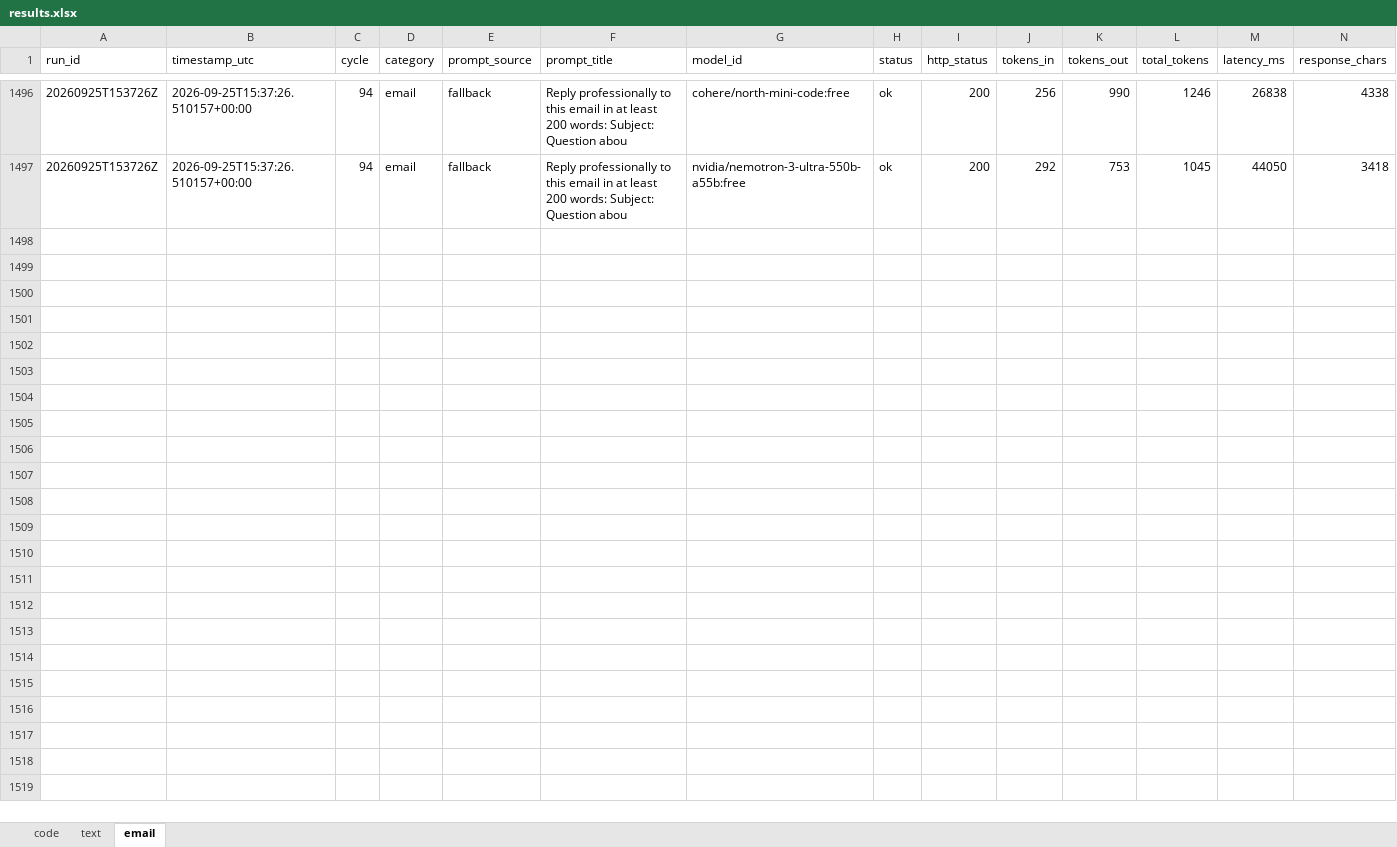
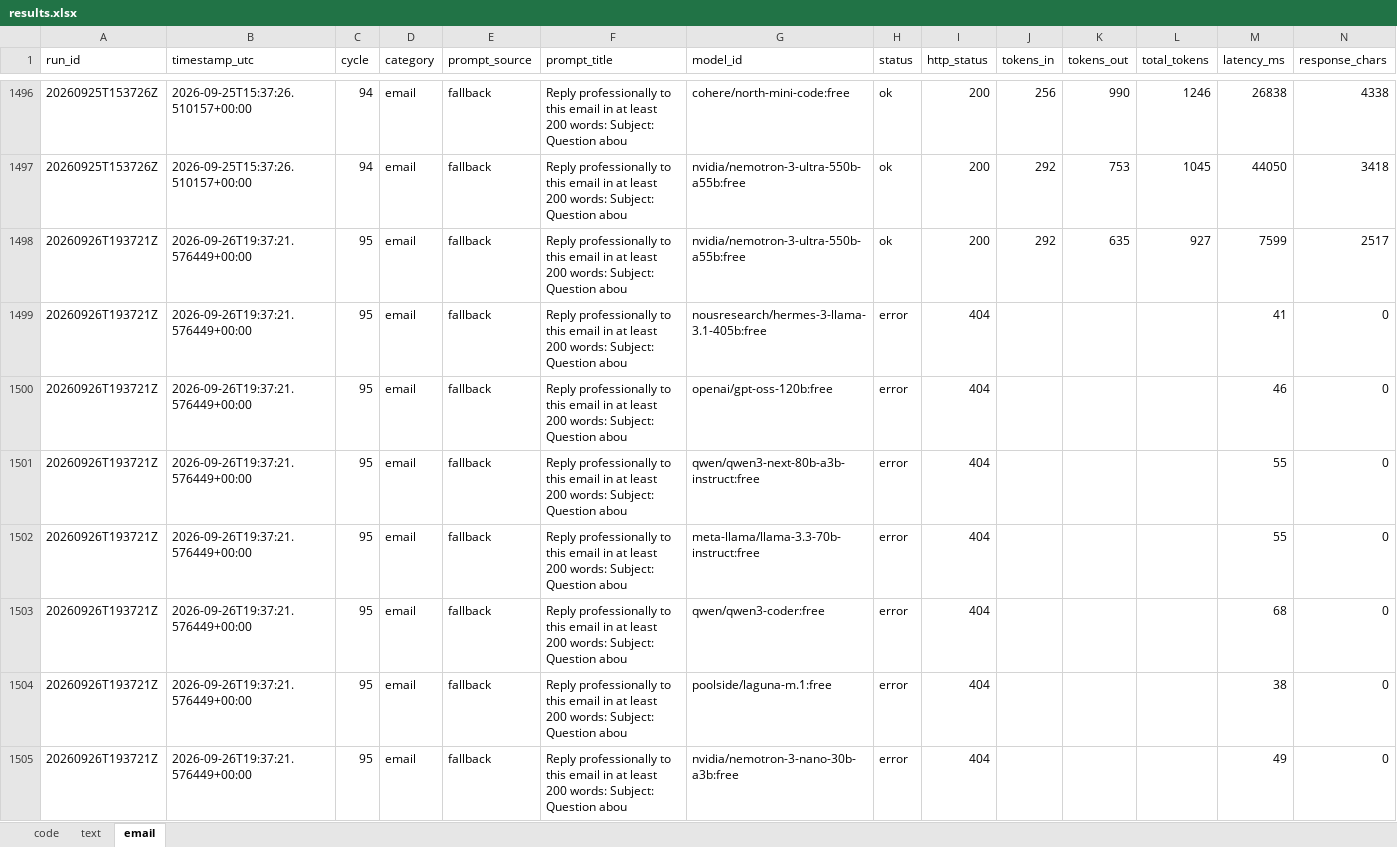
Before and after one commit to upendrasabnis/model-bench, an Excel workbook: results.xlsx, sheet email, drawn as a sheet; only a part is shown, gaps mark what is left out; values as stored, in another font and other column widths than the file's, no borders; rows hold the shown columns only; the diff covers the shown part only; the diff names each change by its address in the sheet, - before the commit and + after, or states it on an @@ line.

```diff
--- a/results.xlsx (sheet email)
+++ b/results.xlsx (sheet email)
+row 1498: 20260926T193721Z | 2026-09-26T19:37:21.576449+00:00 | 95 | email | fallback | Reply professionally to this email in at least 200 words: Subject: Question abou | nvidia/nemotron-3-ultra-550b-a55b:free | ok | 200 | 292 | 635 | 927 | 7599 | 2517
+row 1499: 20260926T193721Z | 2026-09-26T19:37:21.576449+00:00 | 95 | email | fallback | Reply professionally to this email in at least 200 words: Subject: Question abou | nousresearch/hermes-3-llama-3.1-405b:free | error | 404 |  |  |  | 41 | 0
+row 1500: 20260926T193721Z | 2026-09-26T19:37:21.576449+00:00 | 95 | email | fallback | Reply professionally to this email in at least 200 words: Subject: Question abou | openai/gpt-oss-120b:free | error | 404 |  |  |  | 46 | 0
+row 1501: 20260926T193721Z | 2026-09-26T19:37:21.576449+00:00 | 95 | email | fallback | Reply professionally to this email in at least 200 words: Subject: Question abou | qwen/qwen3-next-80b-a3b-instruct:free | error | 404 |  |  |  | 55 | 0
+row 1502: 20260926T193721Z | 2026-09-26T19:37:21.576449+00:00 | 95 | email | fallback | Reply professionally to this email in at least 200 words: Subject: Question abou | meta-llama/llama-3.3-70b-instruct:free | error | 404 |  |  |  | 55 | 0
+row 1503: 20260926T193721Z | 2026-09-26T19:37:21.576449+00:00 | 95 | email | fallback | Reply professionally to this email in at least 200 words: Subject: Question abou | qwen/qwen3-coder:free | error | 404 |  |  |  | 68 | 0
+row 1504: 20260926T193721Z | 2026-09-26T19:37:21.576449+00:00 | 95 | email | fallback | Reply professionally to this email in at least 200 words: Subject: Question abou | poolside/laguna-m.1:free | error | 404 |  |  |  | 38 | 0
+row 1505: 20260926T193721Z | 2026-09-26T19:37:21.576449+00:00 | 95 | email | fallback | Reply professionally to this email in at least 200 words: Subject: Question abou | nvidia/nemotron-3-nano-30b-a3b:free | error | 404 |  |  |  | 49 | 0
```
Also changed, not shown: 8 added rows elsewhere in this sheet, sheet code, sheet text, 13 other files.
